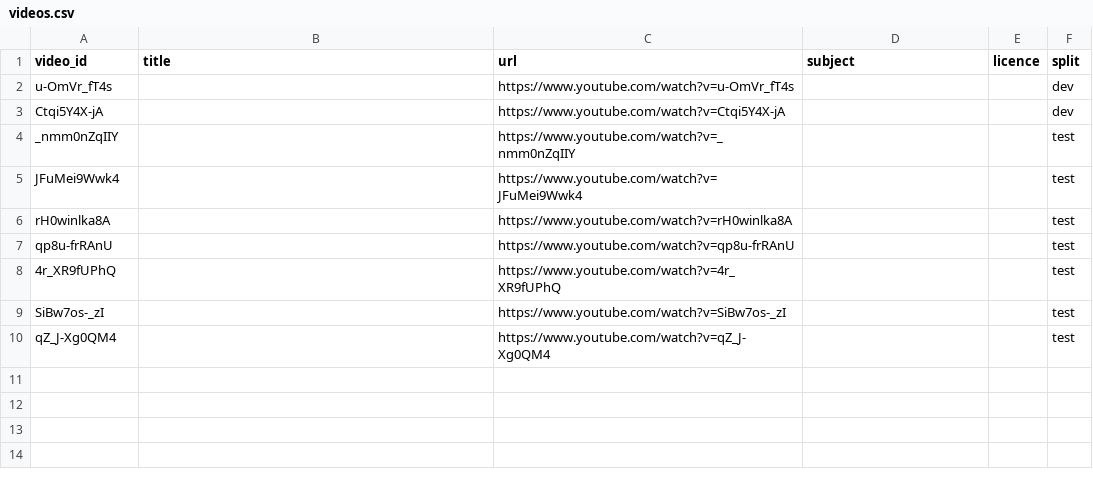
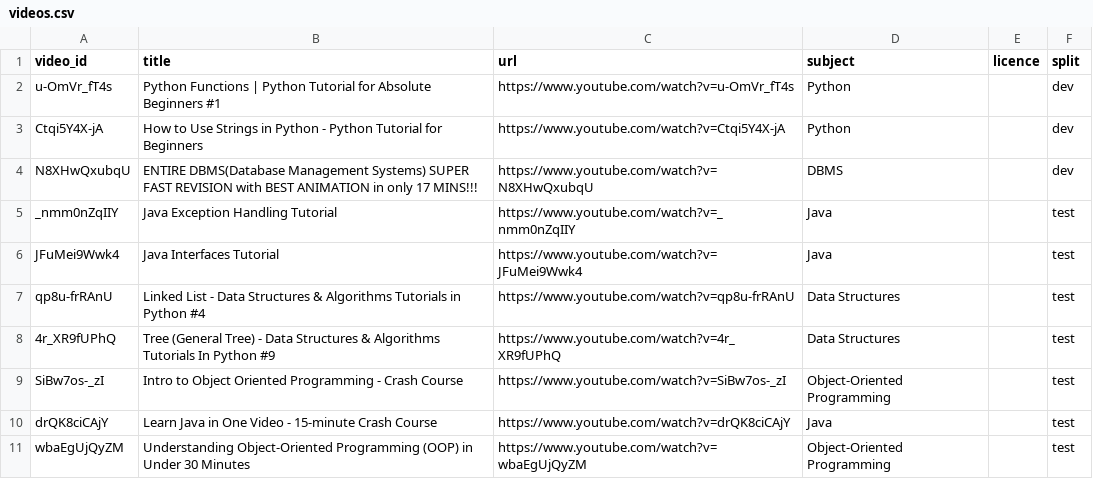
Before and after one commit to aman23-cmd/SoAI-424-transcript-segmentation, a CSV file: experiments/data/videos.csv, drawn as a sheet.

Commit message:
Update video metadata and add helper scripts

```diff
--- a/experiments/data/videos.csv
+++ b/experiments/data/videos.csv
@@ -1,10 +1,11 @@
 video_id,title,url,subject,licence,split
-u-OmVr_fT4s,,https://www.youtube.com/watch?v=u-OmVr_fT4s,,,dev
-Ctqi5Y4X-jA,,https://www.youtube.com/watch?v=Ctqi5Y4X-jA,,,dev
-_nmm0nZqIIY,,https://www.youtube.com/watch?v=_nmm0nZqIIY,,,test
-JFuMei9Wwk4,,https://www.youtube.com/watch?v=JFuMei9Wwk4,,,test
-rH0winlka8A,,https://www.youtube.com/watch?v=rH0winlka8A,,,test
-qp8u-frRAnU,,https://www.youtube.com/watch?v=qp8u-frRAnU,,,test
-4r_XR9fUPhQ,,https://www.youtube.com/watch?v=4r_XR9fUPhQ,,,test
-SiBw7os-_zI,,https://www.youtube.com/watch?v=SiBw7os-_zI,,,test
-qZ_J-Xg0QM4,,https://www.youtube.com/watch?v=qZ_J-Xg0QM4,,,test
+u-OmVr_fT4s,Python Functions | Python Tutorial for Absolute Beginners #1,https://www.youtube.com/watch?v=u-OmVr_fT4s,Python,,dev
+Ctqi5Y4X-jA,How to Use Strings in Python - Python Tutorial for Beginners,https://www.youtube.com/watch?v=Ctqi5Y4X-jA,Python,,dev
+N8XHwQxubqU,ENTIRE DBMS(Database Management Systems) SUPER FAST REVISION with BEST ANIMATION in only 17 MINS!!!,https://www.youtube.com/watch?v=N8XHwQxubqU,DBMS,,dev
+_nmm0nZqIIY,Java Exception Handling Tutorial,https://www.youtube.com/watch?v=_nmm0nZqIIY,Java,,test
+JFuMei9Wwk4,Java Interfaces Tutorial,https://www.youtube.com/watch?v=JFuMei9Wwk4,Java,,test
+qp8u-frRAnU,Linked List - Data Structures & Algorithms Tutorials in Python #4,https://www.youtube.com/watch?v=qp8u-frRAnU,Data Structures,,test
+4r_XR9fUPhQ,Tree (General Tree) - Data Structures & Algorithms Tutorials In Python #9,https://www.youtube.com/watch?v=4r_XR9fUPhQ,Data Structures,,test
+SiBw7os-_zI,Intro to Object Oriented Programming - Crash Course,https://www.youtube.com/watch?v=SiBw7os-_zI,Object-Oriented Programming,,test
+drQK8ciCAjY,Learn Java in One Video - 15-minute Crash Course,https://www.youtube.com/watch?v=drQK8ciCAjY,Java,,test
+wbaEgUjQyZM,Understanding Object-Oriented Programming (OOP) in Under 30 Minutes,https://www.youtube.com/watch?v=wbaEgUjQyZM,Object-Oriented Programming,,test
```
Also changed, not shown: 3 other files.
